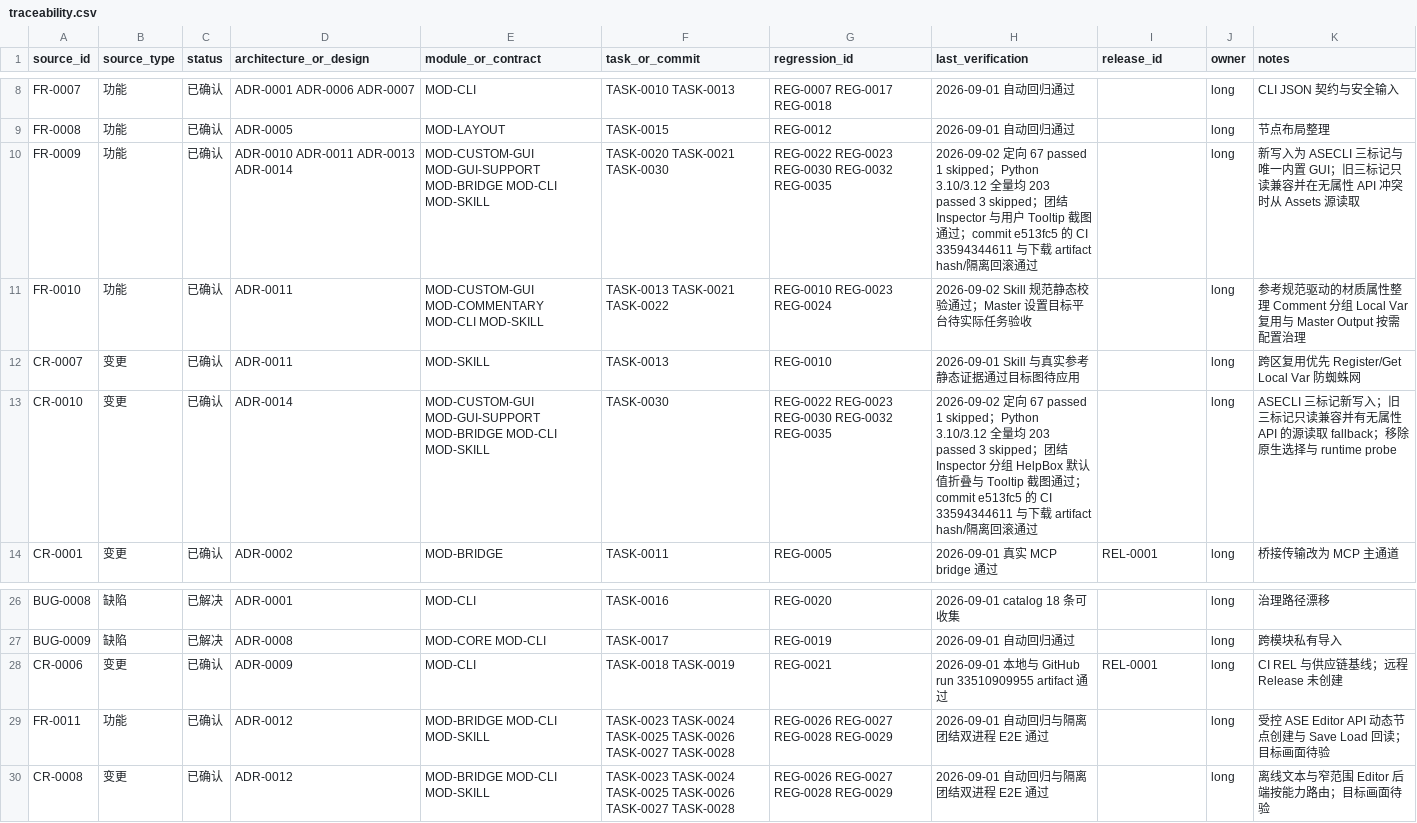
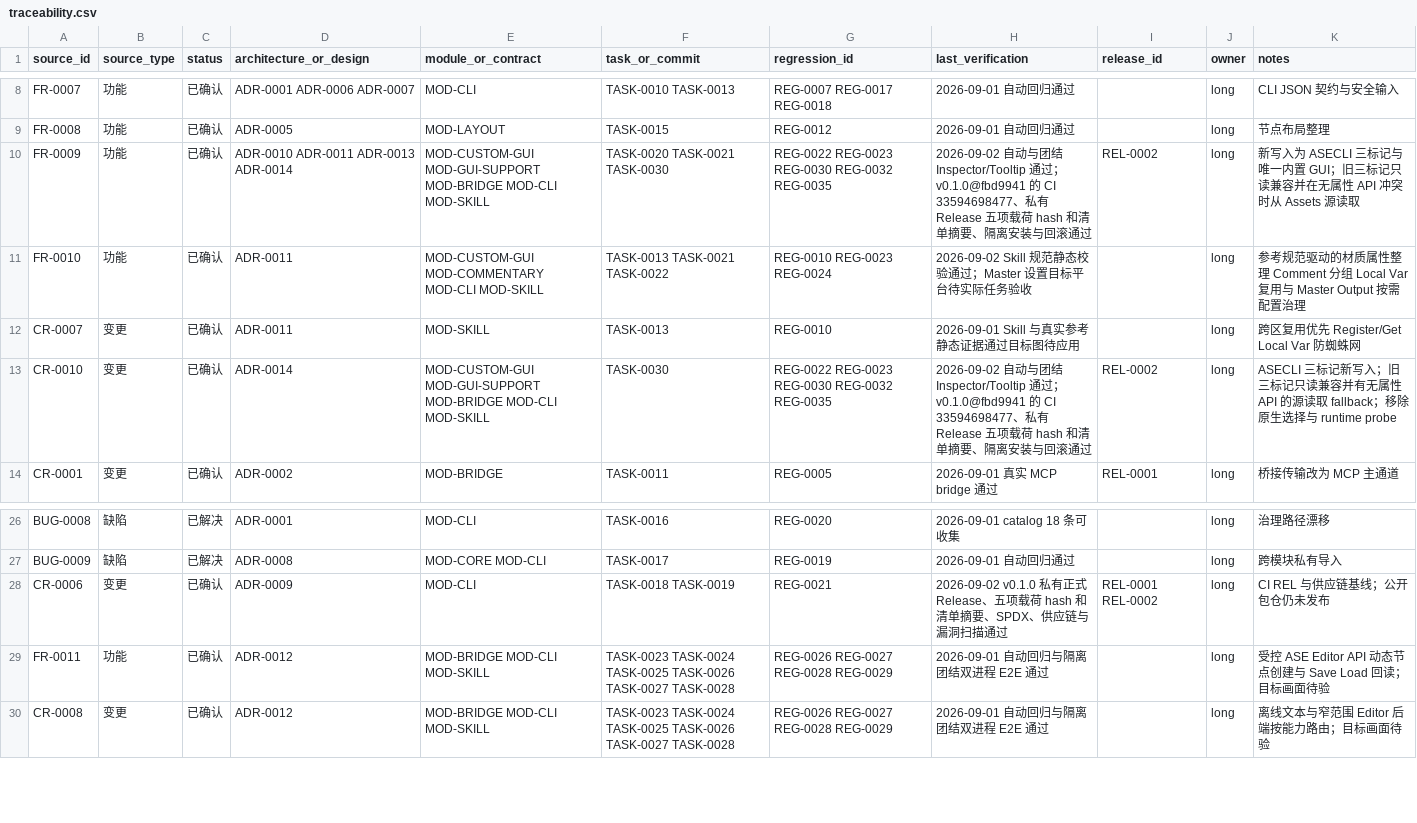
Before and after one commit to seeseeczl/ASECLI, a CSV file: docs/00-governance/traceability.csv, drawn as a sheet; only a part is shown, gaps mark what is left out.

Commit message:
TASK-0030: 回写 v0.1.0 正式发布记录

```diff
--- a/docs/00-governance/traceability.csv
+++ b/docs/00-governance/traceability.csv
@@ -9,6 +9,6 @@ FR-0007,功能,已确认,ADR-0001 ADR-0006 ADR-0007,MOD-CLI,TASK-0010 TASK-0013,
 FR-0008,功能,已确认,ADR-0005,MOD-LAYOUT,TASK-0015,REG-0012,2026-09-01 自动回归通过,,long,节点布局整理
-FR-0009,功能,已确认,ADR-0010 ADR-0011 ADR-0013 ADR-0014,MOD-CUSTOM-GUI MOD-GUI-SUPPORT MOD-BRIDGE MOD-CLI MOD-SKILL,TASK-0020 TASK-0021 TASK-0030,REG-0022 REG-0023 REG-0030 REG-0032 REG-0035,2026-09-02 定向 67 passed 1 skipped；Python 3.10/3.12 全量均 203 passed 3 skipped；团结 Inspector 与用户 Tooltip 截图通过；commit e513fc5 的 CI 33594344611 与下载 artifact hash/隔离回滚通过,,long,新写入为 ASECLI 三标记与唯一内置 GUI；旧三标记只读兼容并在无属性 API 冲突时从 Assets 源读取
+FR-0009,功能,已确认,ADR-0010 ADR-0011 ADR-0013 ADR-0014,MOD-CUSTOM-GUI MOD-GUI-SUPPORT MOD-BRIDGE MOD-CLI MOD-SKILL,TASK-0020 TASK-0021 TASK-0030,REG-0022 REG-0023 REG-0030 REG-0032 REG-0035,2026-09-02 自动与团结 Inspector/Tooltip 通过；v0.1.0@fbd9941 的 CI 33594698477、私有 Release 五项载荷 hash 和清单摘要、隔离安装与回滚通过,REL-0002,long,新写入为 ASECLI 三标记与唯一内置 GUI；旧三标记只读兼容并在无属性 API 冲突时从 Assets 源读取
 FR-0010,功能,已确认,ADR-0011,MOD-CUSTOM-GUI MOD-COMMENTARY MOD-CLI MOD-SKILL,TASK-0013 TASK-0021 TASK-0022,REG-0010 REG-0023 REG-0024,2026-09-02 Skill 规范静态校验通过；Master 设置目标平台待实际任务验收,,long,参考规范驱动的材质属性整理 Comment 分组 Local Var 复用与 Master Output 按需配置治理
 CR-0007,变更,已确认,ADR-0011,MOD-SKILL,TASK-0013,REG-0010,2026-09-01 Skill 与真实参考静态证据通过目标图待应用,,long,跨区复用优先 Register/Get Local Var 防蜘蛛网
-CR-0010,变更,已确认,ADR-0014,MOD-CUSTOM-GUI MOD-GUI-SUPPORT MOD-BRIDGE MOD-CLI MOD-SKILL,TASK-0030,REG-0022 REG-0023 REG-0030 REG-0032 REG-0035,2026-09-02 定向 67 passed 1 skipped；Python 3.10/3.12 全量均 203 passed 3 skipped；团结 Inspector 分组 HelpBox 默认值折叠与 Tooltip 截图通过；commit e513fc5 的 CI 33594344611 与下载 artifact hash/隔离回滚通过,,long,ASECLI 三标记新写入；旧三标记只读兼容并有无属性 API 的源读取 fallback；移除原生选择与 runtime probe
+CR-0010,变更,已确认,ADR-0014,MOD-CUSTOM-GUI MOD-GUI-SUPPORT MOD-BRIDGE MOD-CLI MOD-SKILL,TASK-0030,REG-0022 REG-0023 REG-0030 REG-0032 REG-0035,2026-09-02 自动与团结 Inspector/Tooltip 通过；v0.1.0@fbd9941 的 CI 33594698477、私有 Release 五项载荷 hash 和清单摘要、隔离安装与回滚通过,REL-0002,long,ASECLI 三标记新写入；旧三标记只读兼容并有无属性 API 的源读取 fallback；移除原生选择与 runtime probe
 CR-0001,变更,已确认,ADR-0002,MOD-BRIDGE,TASK-0011,REG-0005,2026-09-01 真实 MCP bridge 通过,REL-0001,long,桥接传输改为 MCP 主通道
@@ -27,3 +27,3 @@ BUG-0008,缺陷,已解决,ADR-0001,MOD-CLI,TASK-0016,REG-0020,2026-09-01 catalog
 BUG-0009,缺陷,已解决,ADR-0008,MOD-CORE MOD-CLI,TASK-0017,REG-0019,2026-09-01 自动回归通过,,long,跨模块私有导入
-CR-0006,变更,已确认,ADR-0009,MOD-CLI,TASK-0018 TASK-0019,REG-0021,2026-09-01 本地与 GitHub run 33510909955 artifact 通过,REL-0001,long,CI REL 与供应链基线；远程 Release 未创建
+CR-0006,变更,已确认,ADR-0009,MOD-CLI,TASK-0018 TASK-0019,REG-0021,2026-09-02 v0.1.0 私有正式 Release、五项载荷 hash 和清单摘要、SPDX、供应链与漏洞扫描通过,REL-0001 REL-0002,long,CI REL 与供应链基线；公开包仓仍未发布
 FR-0011,功能,已确认,ADR-0012,MOD-BRIDGE MOD-CLI MOD-SKILL,TASK-0023 TASK-0024 TASK-0025 TASK-0026 TASK-0027 TASK-0028,REG-0026 REG-0027 REG-0028 REG-0029,2026-09-01 自动回归与隔离团结双进程 E2E 通过,,long,受控 ASE Editor API 动态节点创建与 Save Load 回读；目标画面待验
```
Also changed, not shown: 7 other files.
